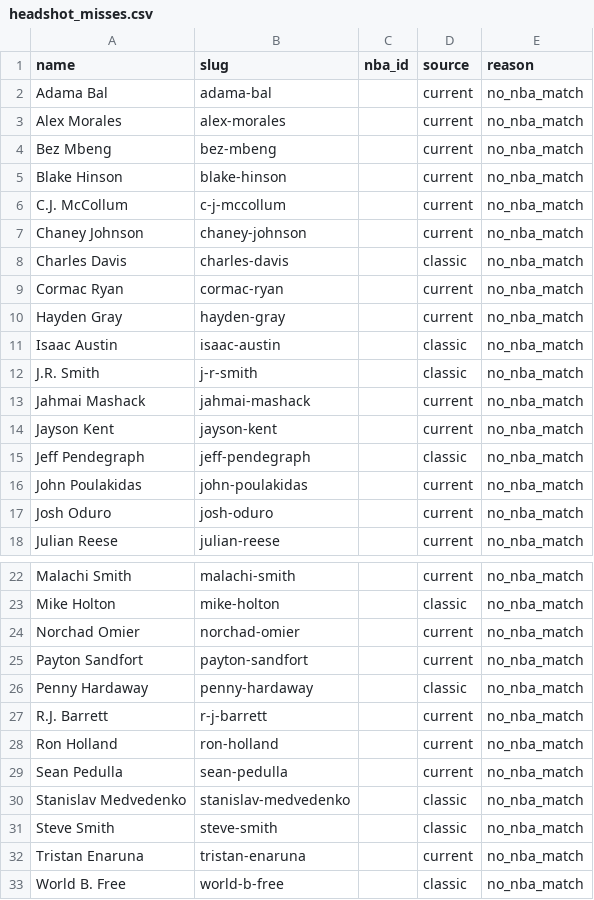
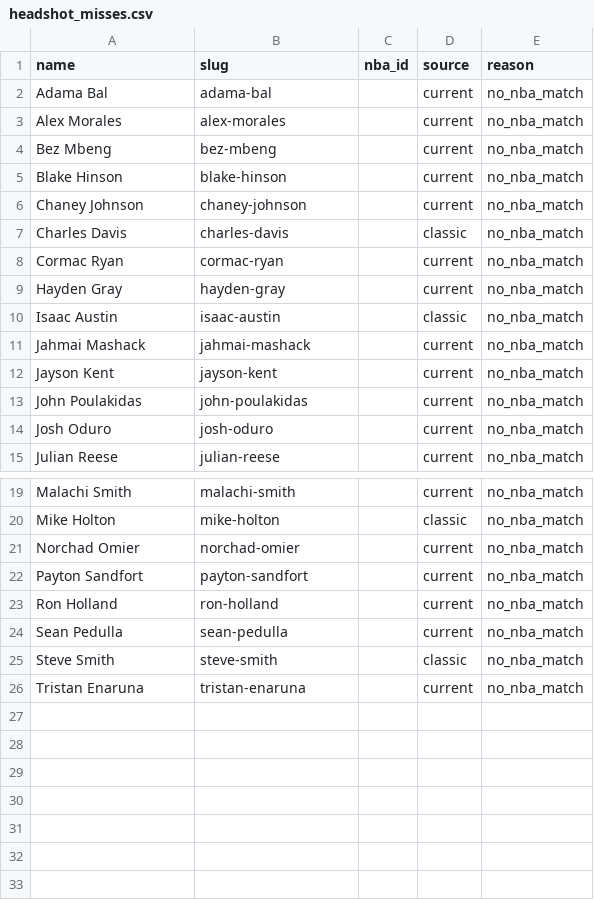
Before and after one commit to chadscriver/nba2k-statle, a CSV file: data/headshot_misses.csv, drawn as a sheet; only a part is shown, gaps mark what is left out; the diff names each change by its address in the sheet, - before the commit and + after, or states it on an @@ line.

```diff
--- a/data/headshot_misses.csv
+++ b/data/headshot_misses.csv
-row 6: C.J. McCollum | c-j-mccollum |  | current | no_nba_match
-row 12: J.R. Smith | j-r-smith |  | classic | no_nba_match
-row 15: Jeff Pendegraph | jeff-pendegraph |  | classic | no_nba_match
-row 26: Penny Hardaway | penny-hardaway |  | classic | no_nba_match
-row 27: R.J. Barrett | r-j-barrett |  | current | no_nba_match
-row 30: Stanislav Medvedenko | stanislav-medvedenko |  | classic | no_nba_match
-row 33: World B. Free | world-b-free |  | classic | no_nba_match
```
Also changed, not shown: 26 other files.
